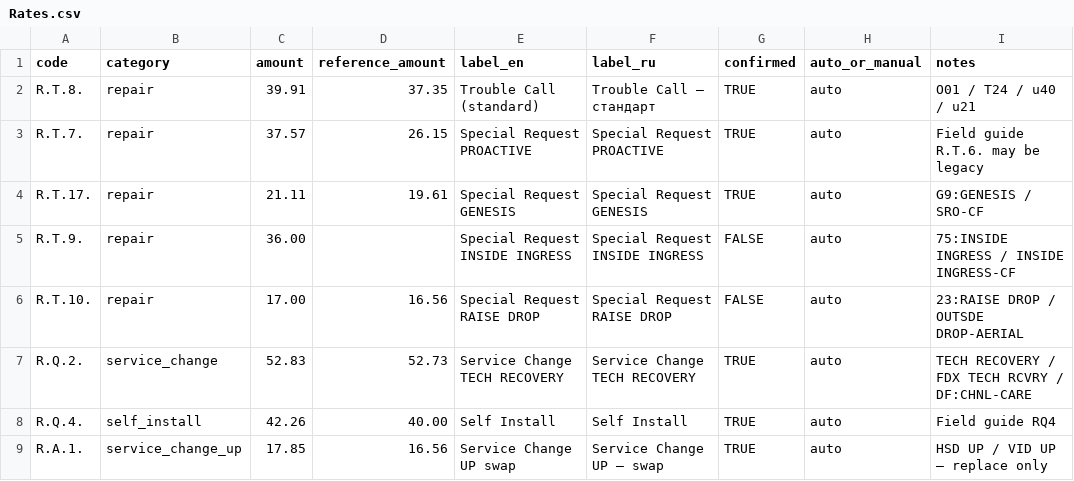
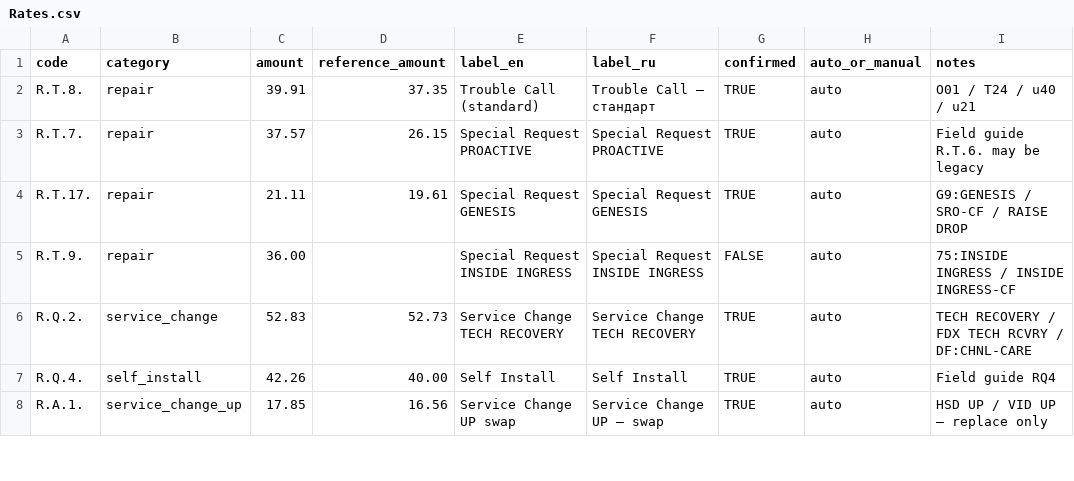
Before and after one commit to AndreiUralov/itg-xfinity-bot, a CSV file: data/sheets/Rates.csv, drawn as a sheet; only a part is shown.

```diff
--- a/data/sheets/Rates.csv
+++ b/data/sheets/Rates.csv
@@ -3,5 +3,4 @@ R.T.8.,repair,39.91,37.35,Trouble Call (standard),Trouble Call — станда
 R.T.7.,repair,37.57,26.15,Special Request PROACTIVE,Special Request PROACTIVE,TRUE,auto,Field guide R.T.6. may be legacy
-R.T.17.,repair,21.11,19.61,Special Request GENESIS,Special Request GENESIS,TRUE,auto,G9:GENESIS / SRO-CF
+R.T.17.,repair,21.11,19.61,Special Request GENESIS,Special Request GENESIS,TRUE,auto,G9:GENESIS / SRO-CF / RAISE DROP
 R.T.9.,repair,36.00,,Special Request INSIDE INGRESS,Special Request INSIDE INGRESS,FALSE,auto,75:INSIDE INGRESS / INSIDE INGRESS-CF
-R.T.10.,repair,17.00,16.56,Special Request RAISE DROP,Special Request RAISE DROP,FALSE,auto,23:RAISE DROP / OUTSDE DROP-AERIAL
 R.Q.2.,service_change,52.83,52.73,Service Change TECH RECOVERY,Service Change TECH RECOVERY,TRUE,auto,TECH RECOVERY / FDX TECH RCVRY / DF:CHNL-CARE
```
Also changed, not shown: data/sheets/Work_Type_Rules.csv, 1 other file.
